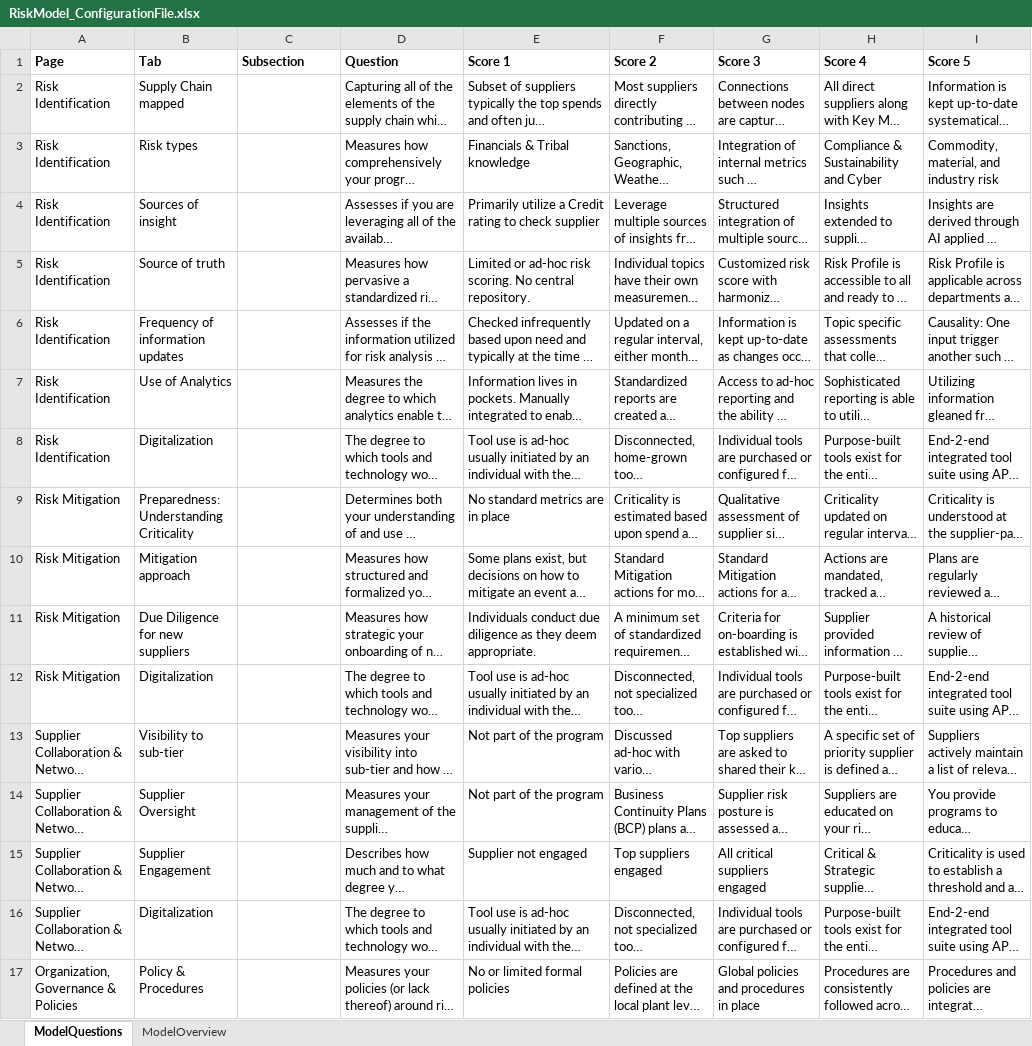
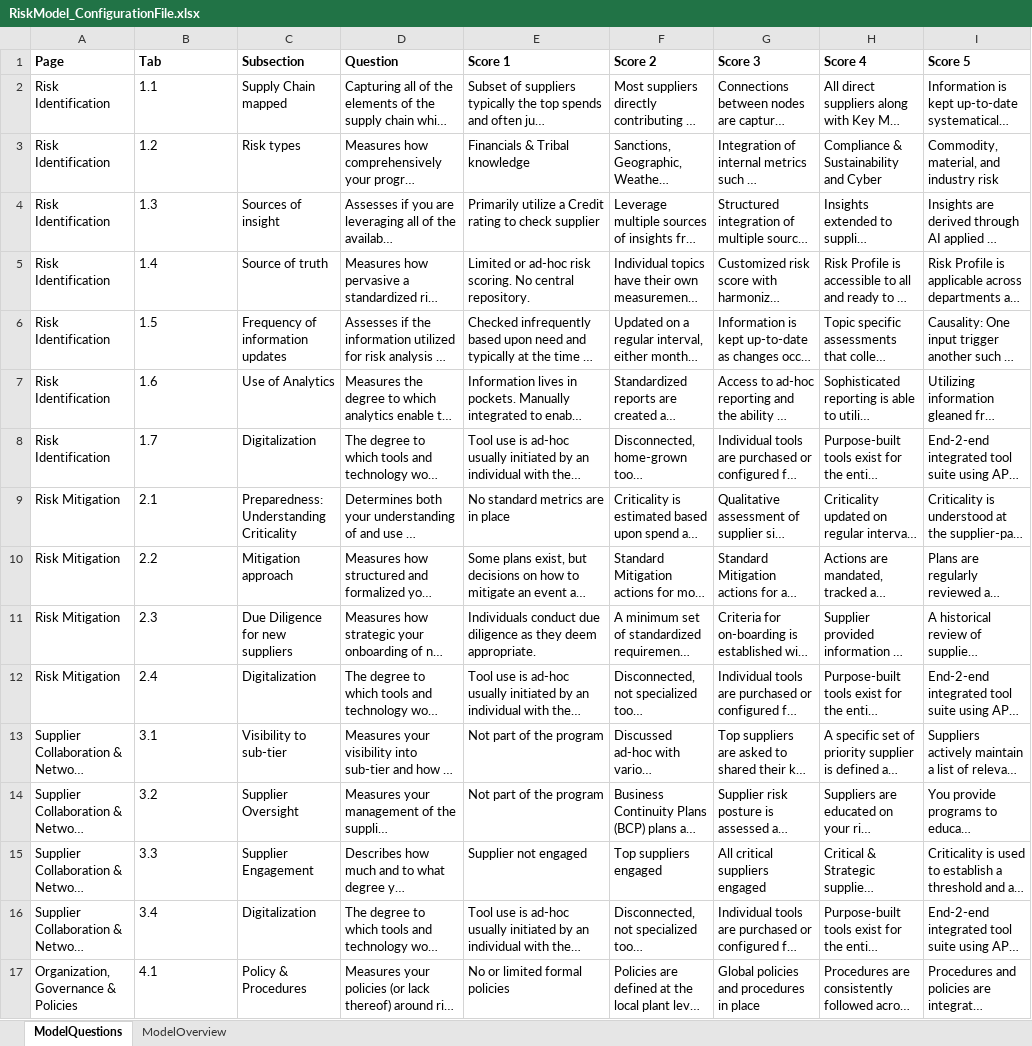
Before and after one commit to dieGeijo8/BusinessModel_app_generator, an Excel workbook: Configuration/RiskModel_ConfigurationFile.xlsx, sheet ModelQuestions, drawn as a sheet; only a part is shown; long unchanged cells end in …; values as stored, in another font and other column widths than the file's, no borders; the diff covers the shown part only; the diff names each change by its address in the sheet, - before the commit and + after, or states it on an @@ line.

```diff
--- a/Configuration/RiskModel_ConfigurationFile.xlsx (sheet ModelQuestions)
+++ b/Configuration/RiskModel_ConfigurationFile.xlsx (sheet ModelQuestions)
-B2 (Tab): Supply Chain mapped
+B2 (Tab): 1.1
-C2 (Subsection): (empty)
+C2 (Subsection): Supply Chain mapped
-B3 (Tab): Risk types
+B3 (Tab): 1.2
-C3 (Subsection): (empty)
+C3 (Subsection): Risk types
-B4 (Tab): Sources of insight
+B4 (Tab): 1.3
-C4 (Subsection): (empty)
+C4 (Subsection): Sources of insight
-B5 (Tab): Source of truth
+B5 (Tab): 1.4
-C5 (Subsection): (empty)
+C5 (Subsection): Source of truth
-B6 (Tab): Frequency of information updates
+B6 (Tab): 1.5
-C6 (Subsection): (empty)
+C6 (Subsection): Frequency of information updates
-B7 (Tab): Use of Analytics
+B7 (Tab): 1.6
-C7 (Subsection): (empty)
+C7 (Subsection): Use of Analytics
-B8 (Tab): Digitalization
+B8 (Tab): 1.7
-C8 (Subsection): (empty)
+C8 (Subsection): Digitalization
-B9 (Tab): Preparedness: Understanding Criticality
+B9 (Tab): 2.1
-C9 (Subsection): (empty)
+C9 (Subsection): Preparedness: Understanding Criticality
-B10 (Tab): Mitigation approach
+B10 (Tab): 2.2
-C10 (Subsection): (empty)
+C10 (Subsection): Mitigation approach
-B11 (Tab): Due Diligence for new suppliers
+B11 (Tab): 2.3
-C11 (Subsection): (empty)
+C11 (Subsection): Due Diligence for new suppliers
-B12 (Tab): Digitalization
+B12 (Tab): 2.4
-C12 (Subsection): (empty)
+C12 (Subsection): Digitalization
-B13 (Tab): Visibility to sub-tier
+B13 (Tab): 3.1
-C13 (Subsection): (empty)
+C13 (Subsection): Visibility to sub-tier
-B14 (Tab): Supplier Oversight
+B14 (Tab): 3.2
-C14 (Subsection): (empty)
+C14 (Subsection): Supplier Oversight
-B15 (Tab): Supplier Engagement
+B15 (Tab): 3.3
-C15 (Subsection): (empty)
+C15 (Subsection): Supplier Engagement
-B16 (Tab): Digitalization
+B16 (Tab): 3.4
-C16 (Subsection): (empty)
+C16 (Subsection): Digitalization
-B17 (Tab): Policy & Procedures
+B17 (Tab): 4.1
-C17 (Subsection): (empty)
+C17 (Subsection): Policy & Procedures
```
Also changed, not shown: 8 edited cells elsewhere in this sheet, sheet ModelOverview, 12 other files.
